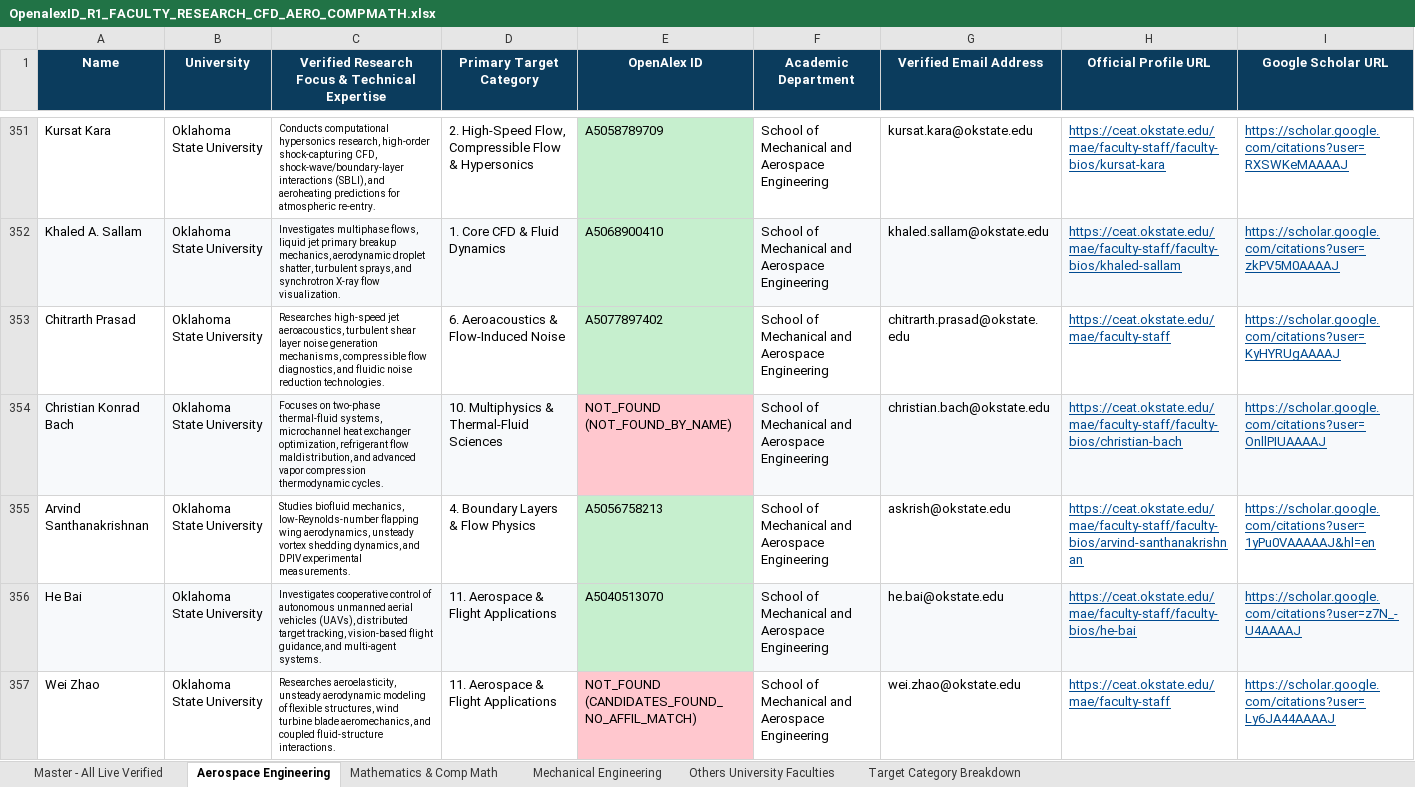
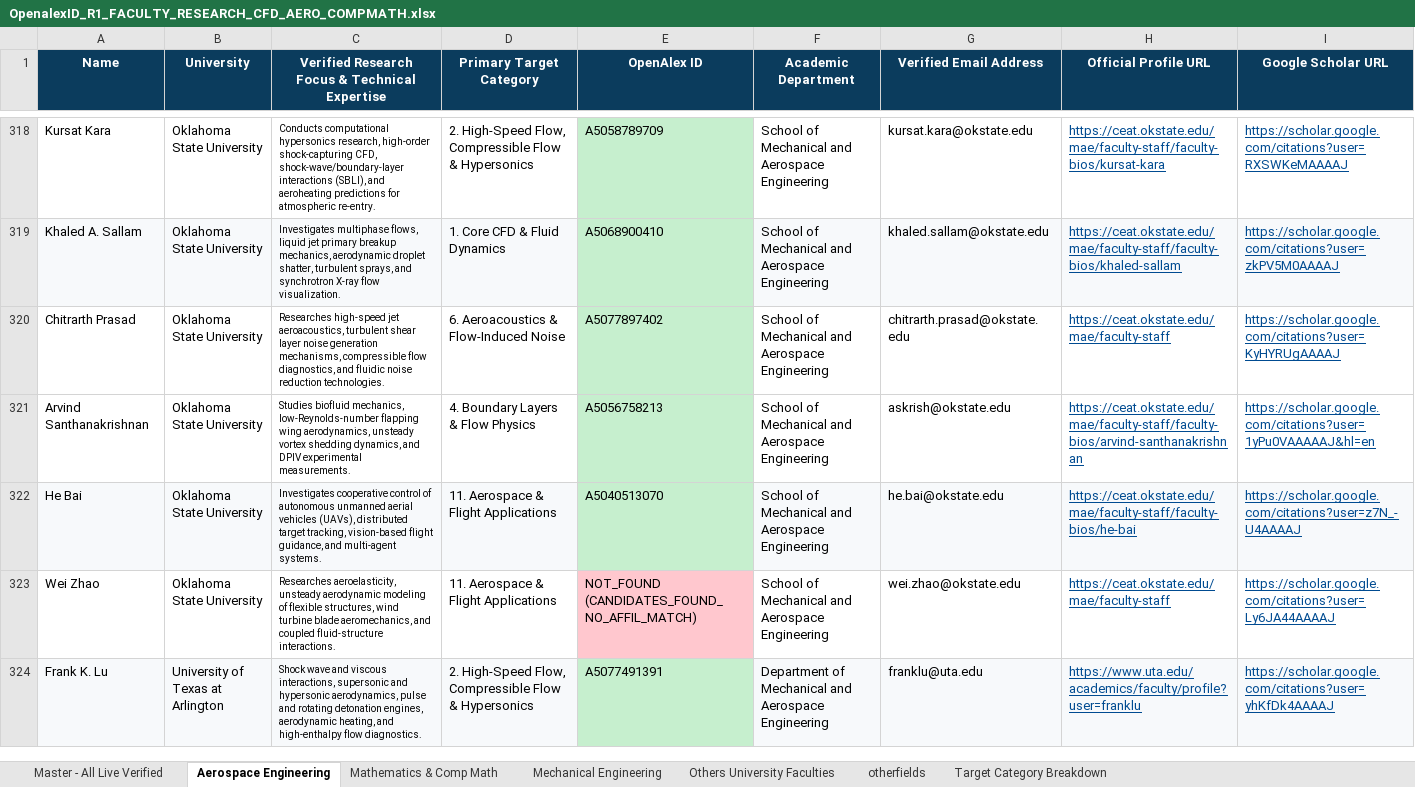
Before and after one commit to ksv-ai/findprofs, an Excel workbook: OpenalexID_R1_FACULTY_RESEARCH_CFD_AERO_COMPMATH.xlsx, sheet Aerospace Engineering, drawn as a sheet; only a part is shown, gaps mark what is left out; the shorter side is filled out with more unchanged rows; values as stored, in another font and other column widths than the file's, no borders; the diff covers the shown part only; the diff names each change by its address in the sheet, - before the commit and + after, or states it on an @@ line.

Commit message:
Move category 10 (Multiphysics & Thermal-Fluid Sciences) to new otherfields tab and format tables

```diff
--- a/OpenalexID_R1_FACULTY_RESEARCH_CFD_AERO_COMPMATH.xlsx (sheet Aerospace Engineering)
+++ b/OpenalexID_R1_FACULTY_RESEARCH_CFD_AERO_COMPMATH.xlsx (sheet Aerospace Engineering)
+sheet tab: otherfields
-row 354: Christian Konrad Bach | Oklahoma State University | Focuses on two-phase thermal-fluid systems, microchannel heat exchanger optimization, refrigerant flow maldistribution, and advanced vapor compression thermodynamic cycles. | 10. Multiphysics & Thermal-Fluid Sciences | NOT_FOUND (NOT_FOUND_BY_NAME) | School of Mechanical and Aerospace Engineering | christian.bach@okstate.edu | https://ceat.okstate.edu/mae/faculty-staff/faculty-bios/christian-bach | https://scholar.google.com/citations?user=OnllPIUAAAAJ
```
Also changed, not shown: 90 removed rows elsewhere in this sheet, sheet Master - All Live Verified, sheet Mechanical Engineering, sheet Others University Faculties, sheet Mathematics & Comp Math, 1 other file.
